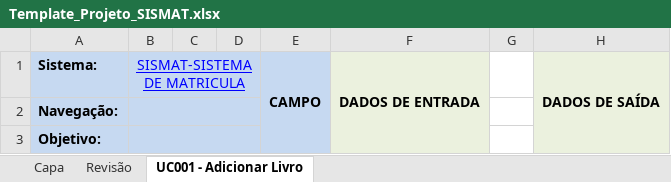
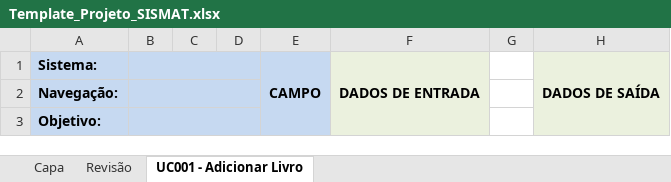
Before and after one commit to edeniof/SISMAT, an Excel workbook: Requisitos/Template_Projeto_SISMAT.xlsx, sheet UC001 - Adicionar Livro, drawn as a sheet; only a part is shown; values as stored, in another font and other column widths than the file's, no borders; conditional formats not drawn; the diff names each change by its address in the sheet, - before the commit and + after, or states it on an @@ line.

Commit message:
Atualizando informações do projeto
Atualizando informações do projeto

```diff
--- a/Requisitos/Template_Projeto_SISMAT.xlsx (sheet UC001 - Adicionar Livro)
+++ b/Requisitos/Template_Projeto_SISMAT.xlsx (sheet UC001 - Adicionar Livro)
-B1: SISMAT-SISTEMA DE MATRICULA
+B1: (empty)
```
